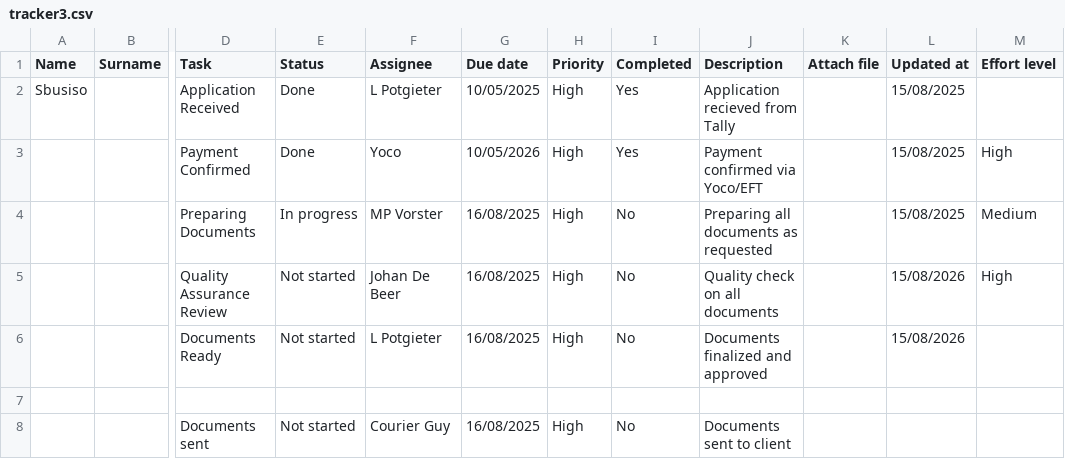
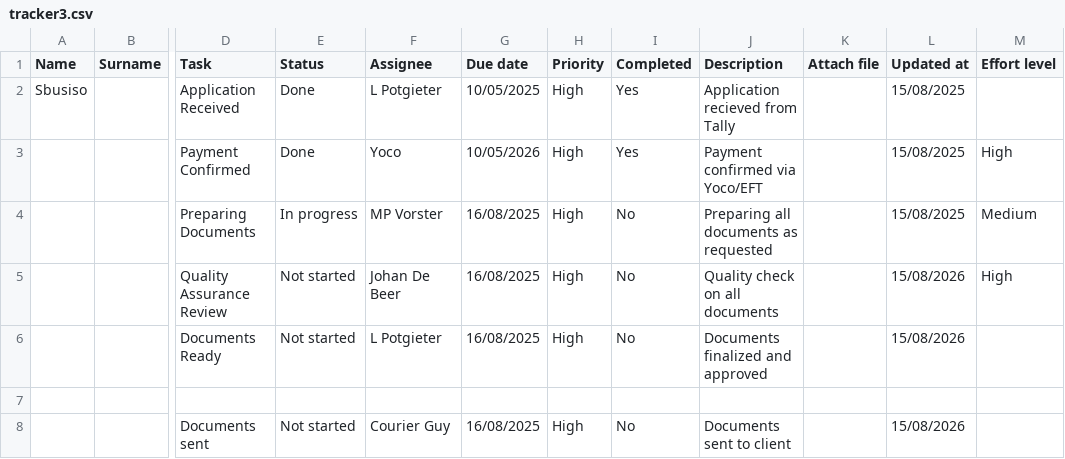
Before and after one commit to johandebeer21/Tracker-Demo, a CSV file: tracker3.csv, drawn as a sheet; only a part is shown, gaps mark what is left out; the diff names each change by its address in the sheet, - before the commit and + after, or states it on an @@ line.

Commit message:
Update tracker3.csv with new data entries

```diff
--- a/tracker3.csv
+++ b/tracker3.csv
-L8 (Updated at): (empty)
+L8 (Updated at): 15/08/2026
```
